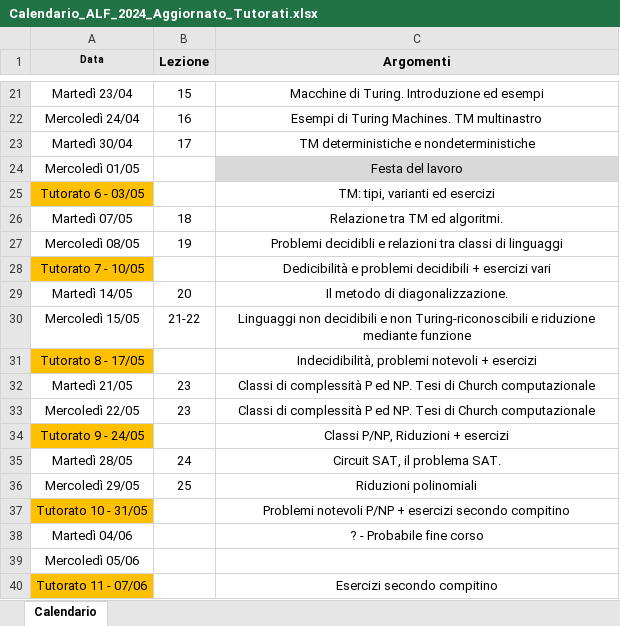
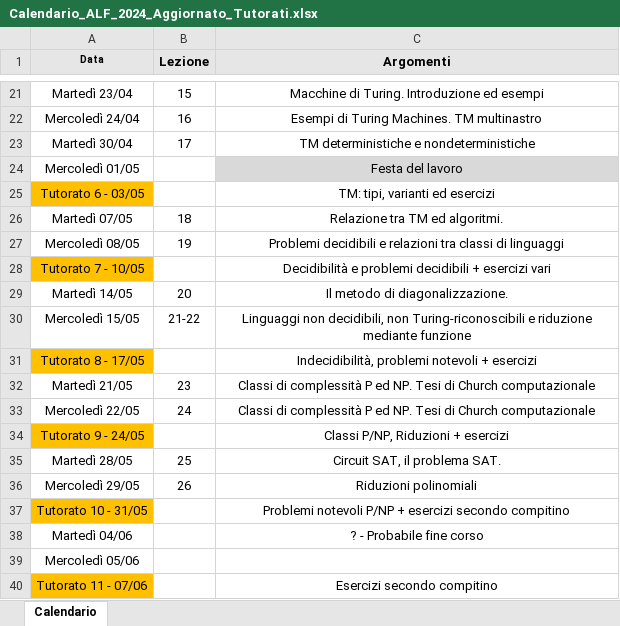
Before and after one commit to gabrielrovesti/Teaching-And-Tutoring, an Excel workbook: Tutorato UniPD/Tutor Didattico e Informativo/2023-2024/2 Semestre - Automi/Calendario_ALF_2024_Aggiornato_Tutorati.xlsx, sheet Calendario, drawn as a sheet; only a part is shown, gaps mark what is left out; values as stored, in another font and other column widths than the file's, no borders; the diff names each change by its address in the sheet, - before the commit and + after, or states it on an @@ line.

```diff
--- a/Tutorato UniPD/Tutor Didattico e Informativo/2023-2024/2 Semestre - Automi/Calendario_ALF_2024_Aggiornato_Tutorati.xlsx (sheet Calendario)
+++ b/Tutorato UniPD/Tutor Didattico e Informativo/2023-2024/2 Semestre - Automi/Calendario_ALF_2024_Aggiornato_Tutorati.xlsx (sheet Calendario)
-C27 (Argomenti): Problemi decidibli e relazioni…
+C27 (Argomenti): Problemi decidibili e relazioni…
-C28 (Argomenti): Dedicibilità e problemi…
+C28 (Argomenti): Decidibilità e problemi…
-C30 (Argomenti): Linguaggi non decidibili e non Turing-riconoscibili…
+C30 (Argomenti): Linguaggi non decidibili, non Turing-riconoscibili…
-B33 (Lezione): 23
+B33 (Lezione): 24
-B35 (Lezione): 24
+B35 (Lezione): 25
-B36 (Lezione): 25
+B36 (Lezione): 26
```
